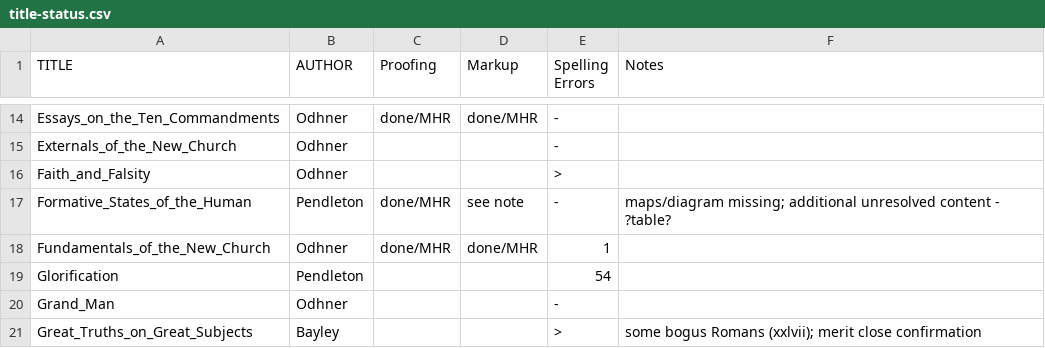
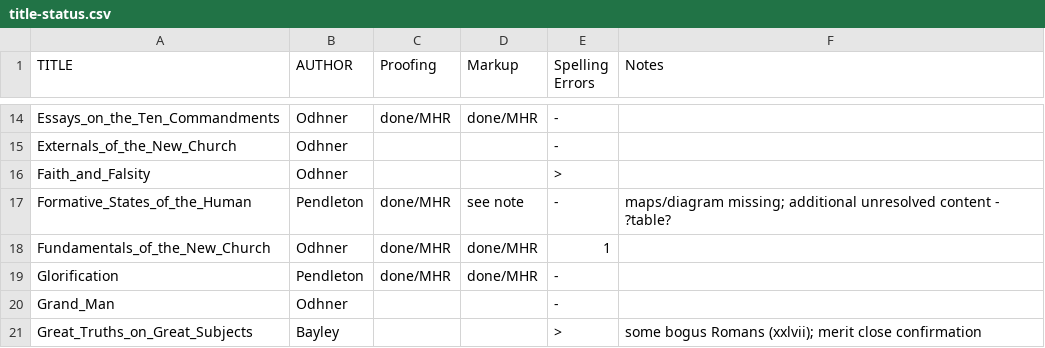
Before and after one commit to New-Christian-Bible-Study/swedenborg-collateral-literature, a CSV file: docs/title-status.csv, drawn as a sheet; only a part is shown, gaps mark what is left out.

```diff
--- a/docs/title-status.csv
+++ b/docs/title-status.csv
@@ -18,3 +18,3 @@ Formative_States_of_the_Human,Pendleton,done/MHR,see note,-,maps/diagram missing
 Fundamentals_of_the_New_Church,Odhner,done/MHR,done/MHR,1,
-Glorification,Pendleton,,,54,
+Glorification,Pendleton,done/MHR,done/MHR,-,
 Grand_Man,Odhner,,,-,
```
Also changed, not shown: 1 other file.
